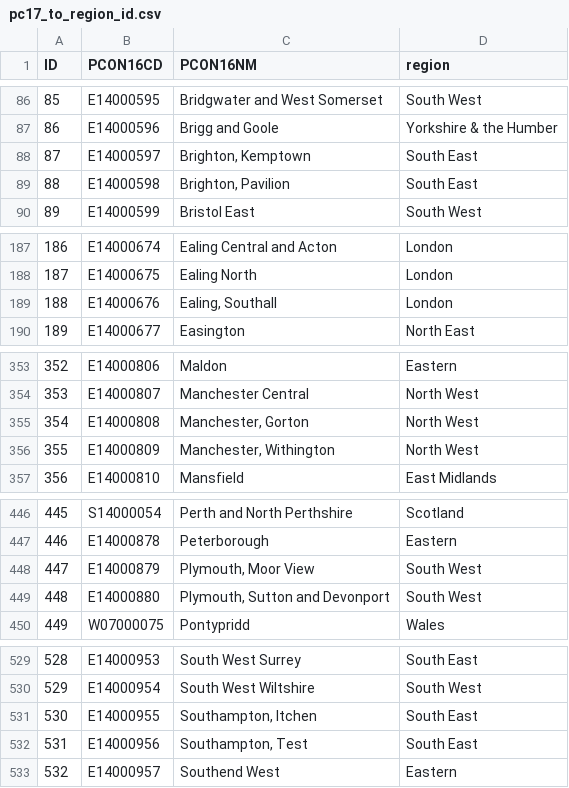
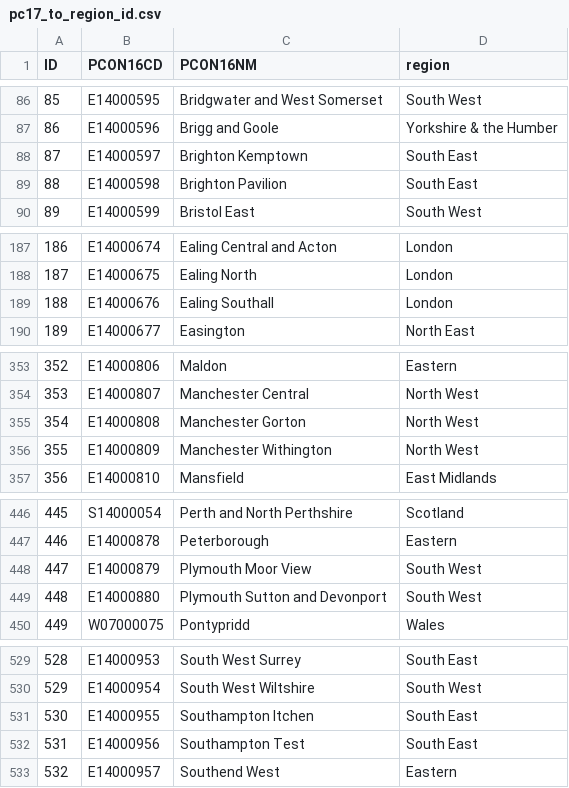
Before and after one commit to DavidMinarsch/census11, a CSV file: pc17_to_region_id.csv, drawn as a sheet; only a part is shown, gaps mark what is left out; the diff covers the shown part only.

```diff
--- a/pc17_to_region_id.csv
+++ b/pc17_to_region_id.csv
@@ -87,4 +87,4 @@ ID,PCON16CD,PCON16NM,region
 86,E14000596,Brigg and Goole,Yorkshire & the Humber
-87,E14000597,"Brighton, Kemptown",South East
-88,E14000598,"Brighton, Pavilion",South East
+87,E14000597,Brighton Kemptown,South East
+88,E14000598,Brighton Pavilion,South East
 89,E14000599,Bristol East,South West
@@ -188,3 +188,3 @@ ID,PCON16CD,PCON16NM,region
 187,E14000675,Ealing North,London
-188,E14000676,"Ealing, Southall",London
+188,E14000676,Ealing Southall,London
 189,E14000677,Easington,North East
@@ -354,4 +354,4 @@ ID,PCON16CD,PCON16NM,region
 353,E14000807,Manchester Central,North West
-354,E14000808,"Manchester, Gorton",North West
-355,E14000809,"Manchester, Withington",North West
+354,E14000808,Manchester Gorton,North West
+355,E14000809,Manchester Withington,North West
 356,E14000810,Mansfield,East Midlands
@@ -447,4 +447,4 @@ ID,PCON16CD,PCON16NM,region
 446,E14000878,Peterborough,Eastern
-447,E14000879,"Plymouth, Moor View",South West
-448,E14000880,"Plymouth, Sutton and Devonport",South West
+447,E14000879,Plymouth Moor View,South West
+448,E14000880,Plymouth Sutton and Devonport,South West
 449,W07000075,Pontypridd,Wales
@@ -530,4 +530,4 @@ ID,PCON16CD,PCON16NM,region
 529,E14000954,South West Wiltshire,South West
-530,E14000955,"Southampton, Itchen",South East
-531,E14000956,"Southampton, Test",South East
+530,E14000955,Southampton Itchen,South East
+531,E14000956,Southampton Test,South East
 532,E14000957,Southend West,Eastern
```
Also changed, not shown: 20 edited cells elsewhere in this file, 4 other files.
